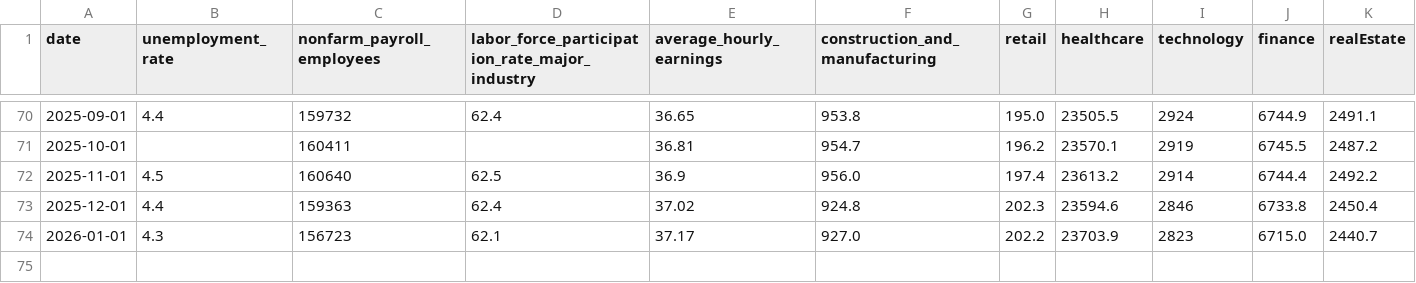
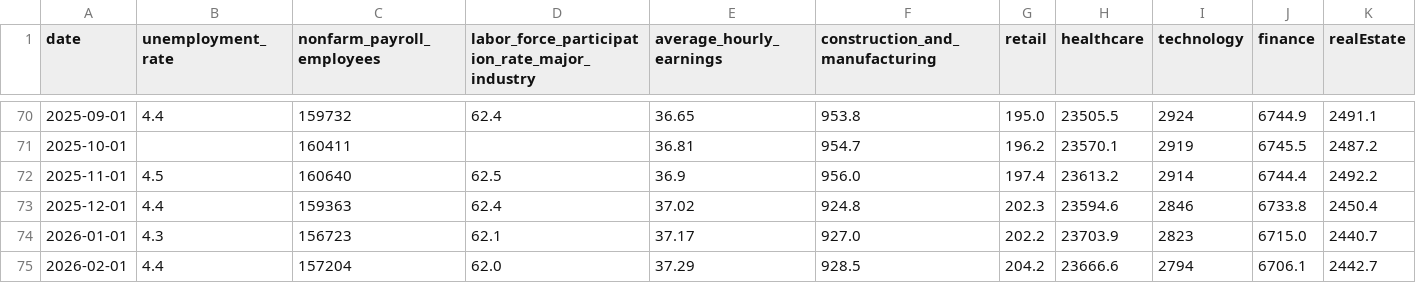
Before and after one commit to andrewdigiacomo27/econ8320-termproject, a CSV file: data/bls_table.csv, drawn as a sheet; only a part is shown, gaps mark what is left out; the diff names each change by its address in the sheet, - before the commit and + after, or states it on an @@ line.

```diff
--- a/data/bls_table.csv
+++ b/data/bls_table.csv
+row 75: 2026-02-01 | 4.4 | 157204 | 62.0 | 37.29 | 928.5 | 204.2 | 23666.6 | 2794 | 6706.1 | 2442.7
```
